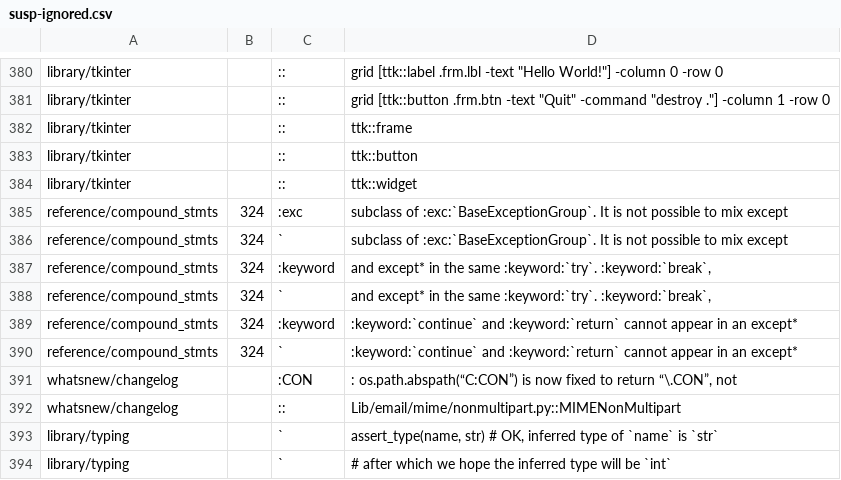
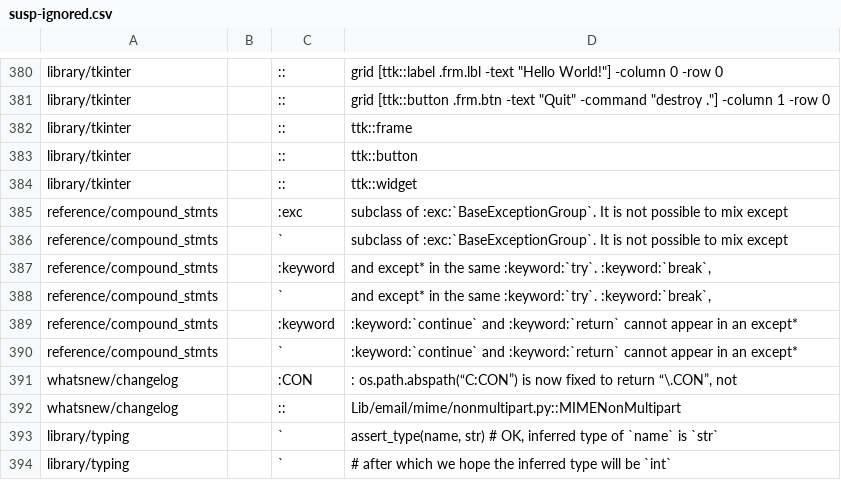
Before and after one commit to kitarefake/cpython, a CSV file: Doc/tools/susp-ignored.csv, drawn as a sheet; only a part is shown, gaps mark what is left out.

Commit message:
bpo-42238: [doc] Some lines moved in rst, but had hardcoded lineno in susp-ignored.csv. (GH-32070)

```diff
--- a/Doc/tools/susp-ignored.csv
+++ b/Doc/tools/susp-ignored.csv
@@ -384,8 +384,8 @@ library/tkinter,,::,ttk::button
 library/tkinter,,::,ttk::widget
-reference/compound_stmts,324,:exc,subclass of :exc:`BaseExceptionGroup`. It is not possible to mix except
-reference/compound_stmts,324,`,subclass of :exc:`BaseExceptionGroup`. It is not possible to mix except
-reference/compound_stmts,324,:keyword,"and except* in the same :keyword:`try`. :keyword:`break`,"
-reference/compound_stmts,324,`,"and except* in the same :keyword:`try`. :keyword:`break`,"
-reference/compound_stmts,324,:keyword,:keyword:`continue` and :keyword:`return` cannot appear in an except*
-reference/compound_stmts,324,`,:keyword:`continue` and :keyword:`return` cannot appear in an except*
+reference/compound_stmts,,:exc,subclass of :exc:`BaseExceptionGroup`. It is not possible to mix except
+reference/compound_stmts,,`,subclass of :exc:`BaseExceptionGroup`. It is not possible to mix except
+reference/compound_stmts,,:keyword,"and except* in the same :keyword:`try`. :keyword:`break`,"
+reference/compound_stmts,,`,"and except* in the same :keyword:`try`. :keyword:`break`,"
+reference/compound_stmts,,:keyword,:keyword:`continue` and :keyword:`return` cannot appear in an except*
+reference/compound_stmts,,`,:keyword:`continue` and :keyword:`return` cannot appear in an except*
 whatsnew/changelog,,:CON,": os.path.abspath(“C:CON”) is now fixed to return “\.CON”, not"
```
